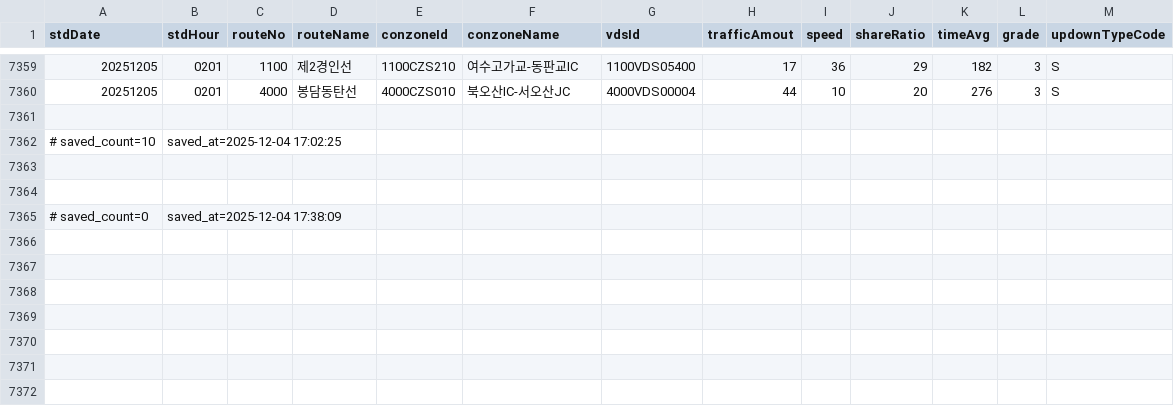
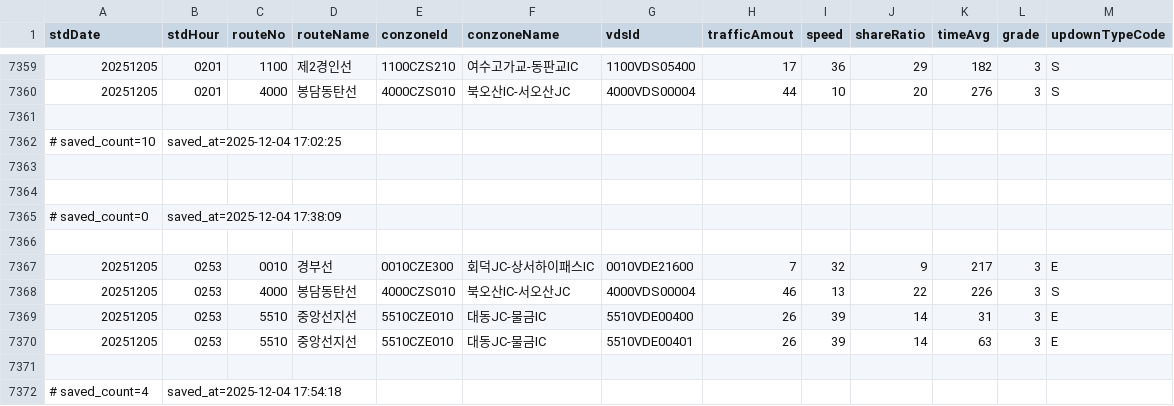
Before and after one commit to otter2023/FlowTrack, a CSV file: highway_12-1.csv, drawn as a sheet; only a part is shown, gaps mark what is left out; the diff names each change by its address in the sheet, - before the commit and + after, or states it on an @@ line.

```diff
--- a/highway_12-1.csv
+++ b/highway_12-1.csv
+row 7366: (empty)
+row 7367: 20251205 | 0253 | 0010 | 경부선 | 0010CZE300 | 회덕JC-상서하이패스IC | 0010VDE21600 | 7 | 32 | 9 | 217 | 3 | E
+row 7368: 20251205 | 0253 | 4000 | 봉담동탄선 | 4000CZS010 | 북오산IC-서오산JC | 4000VDS00004 | 46 | 13 | 22 | 226 | 3 | S
+row 7369: 20251205 | 0253 | 5510 | 중앙선지선 | 5510CZE010 | 대동JC-물금IC | 5510VDE00400 | 26 | 39 | 14 | 31 | 3 | E
+row 7370: 20251205 | 0253 | 5510 | 중앙선지선 | 5510CZE010 | 대동JC-물금IC | 5510VDE00401 | 26 | 39 | 14 | 63 | 3 | E
+row 7371: (empty)
+row 7372: # saved_count=4 | saved_at=2025-12-04 17:54:18
```
